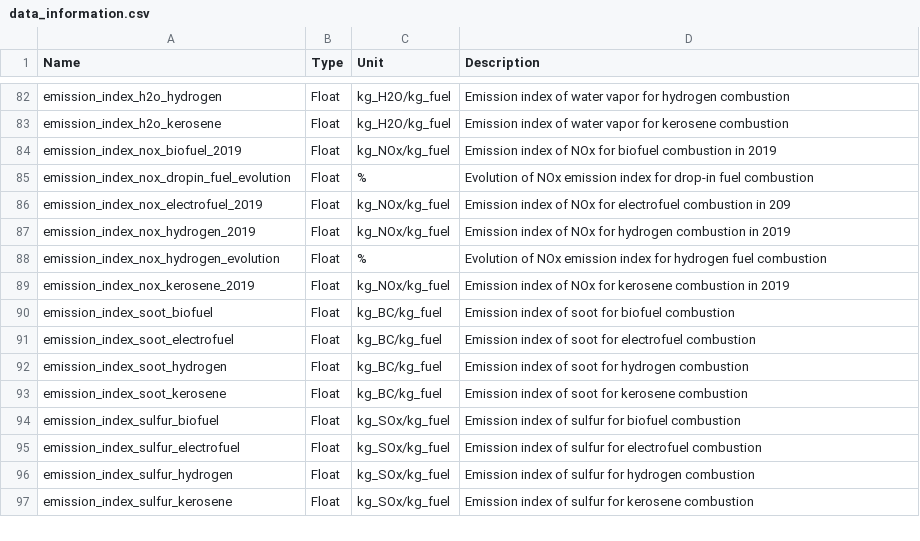
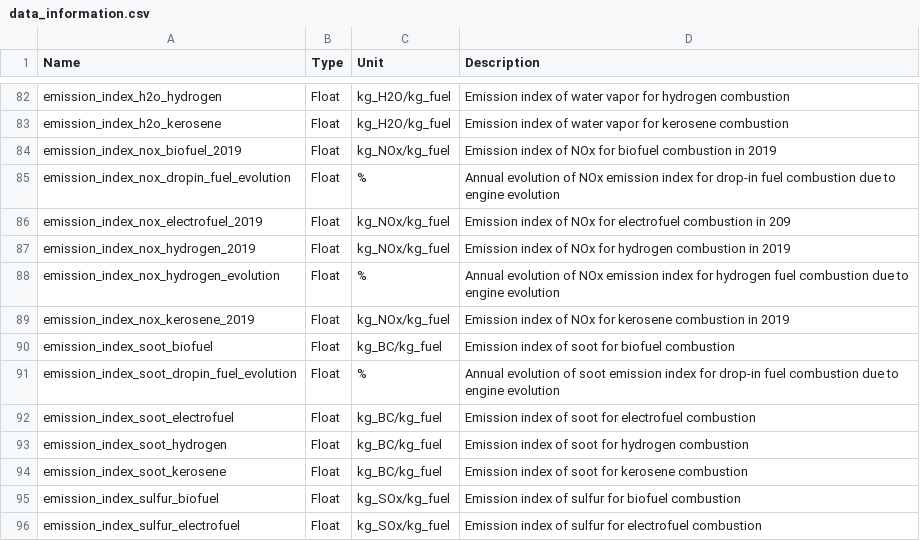
Before and after one commit to AeroMAPS/AeroMAPS, a CSV file: aeromaps/resources/data/data_information.csv, drawn as a sheet; only a part is shown, gaps mark what is left out; the shorter side is filled out with more unchanged rows.

Commit message:
Add soot emission index evolution due to engine evolution

```diff
--- a/aeromaps/resources/data/data_information.csv
+++ b/aeromaps/resources/data/data_information.csv
@@ -84,8 +84,9 @@ emission_index_h2o_kerosene;Float;kg_H2O/kg_fuel;Emission index of water vapor f
 emission_index_nox_biofuel_2019;Float;kg_NOx/kg_fuel;Emission index of NOx for biofuel combustion in 2019
-emission_index_nox_dropin_fuel_evolution;Float;%;Evolution of NOx emission index for drop-in fuel combustion
+emission_index_nox_dropin_fuel_evolution;Float;%;Annual evolution of NOx emission index for drop-in fuel combustion due to engine evolution
 emission_index_nox_electrofuel_2019;Float;kg_NOx/kg_fuel;Emission index of NOx for electrofuel combustion in 209
 emission_index_nox_hydrogen_2019;Float;kg_NOx/kg_fuel;Emission index of NOx for hydrogen combustion in 2019
-emission_index_nox_hydrogen_evolution;Float;%;Evolution of NOx emission index for hydrogen fuel combustion
+emission_index_nox_hydrogen_evolution;Float;%;Annual evolution of NOx emission index for hydrogen fuel combustion due to engine evolution
 emission_index_nox_kerosene_2019;Float;kg_NOx/kg_fuel;Emission index of NOx for kerosene combustion in 2019
 emission_index_soot_biofuel;Float;kg_BC/kg_fuel;Emission index of soot for biofuel combustion
+emission_index_soot_dropin_fuel_evolution;Float;%;Annual evolution of soot emission index for drop-in fuel combustion due to engine evolution
 emission_index_soot_electrofuel;Float;kg_BC/kg_fuel;Emission index of soot for electrofuel combustion
```
Also changed, not shown: 6 other files.
